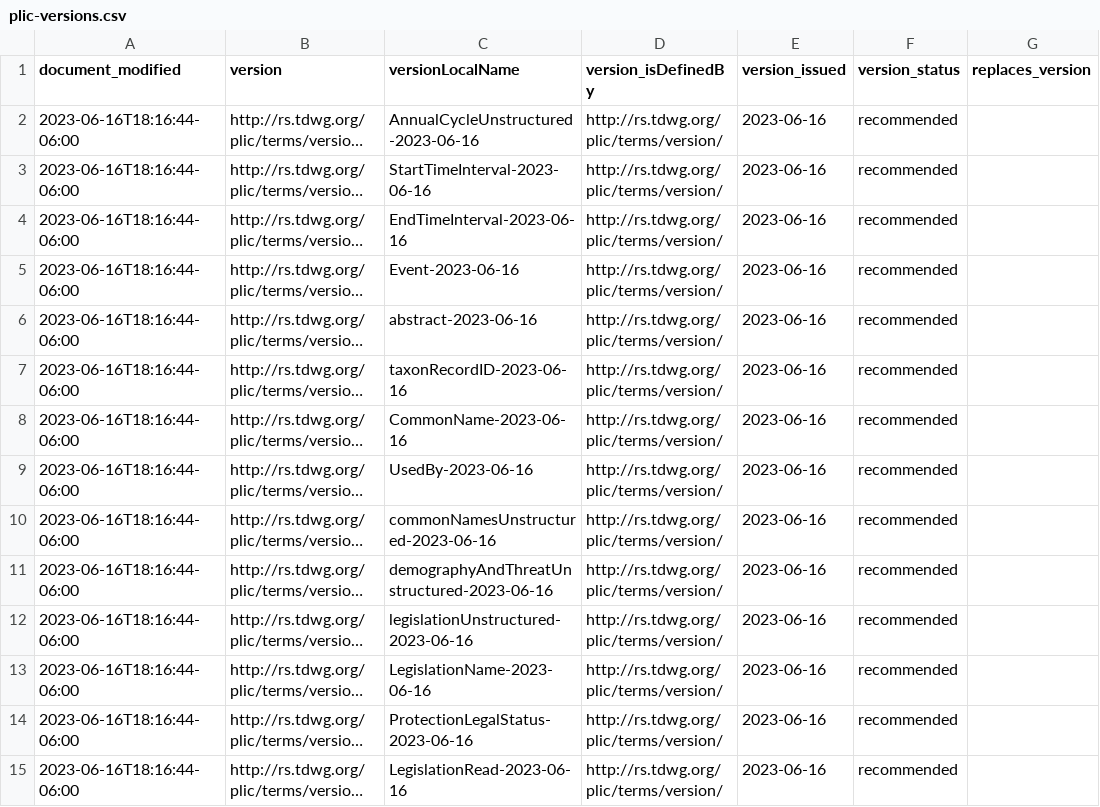
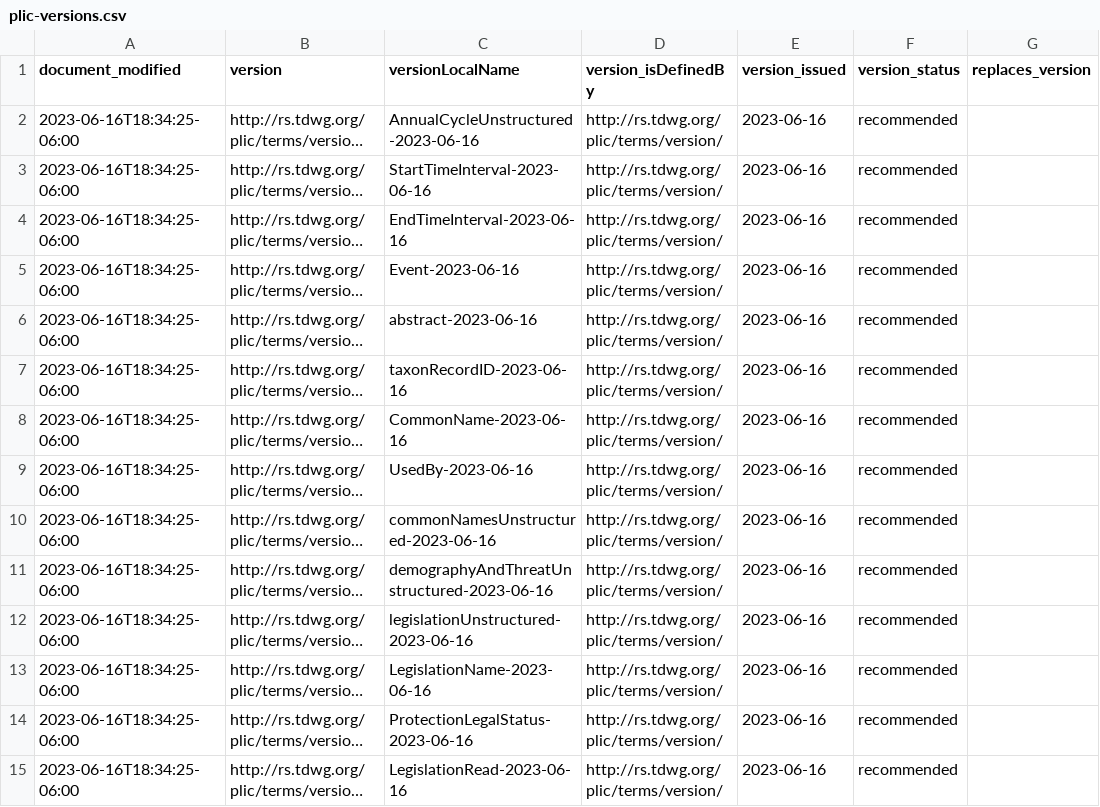
Before and after one commit to camiplata/rs.tdwg.org, a CSV file: plic-versions/plic-versions.csv, drawn as a sheet; only a part is shown; long unchanged cells end in …; the diff covers the shown part only; the diff names each change by its address in the sheet, - before the commit and + after, or states it on an @@ line.

```diff
--- a/plic-versions/plic-versions.csv
+++ b/plic-versions/plic-versions.csv
-A2:A15 (document_modified): 2023-06-16T18:16:44-06:00
+A2:A15 (document_modified): 2023-06-16T18:34:25-06:00
```
Also changed, not shown: 128 edited cells elsewhere in this file, plic/plic.csv, process/plic-vocabulary.csv, 9 other files.
